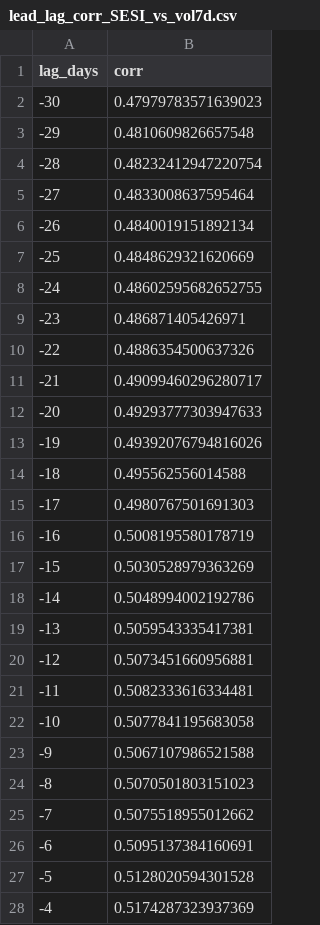
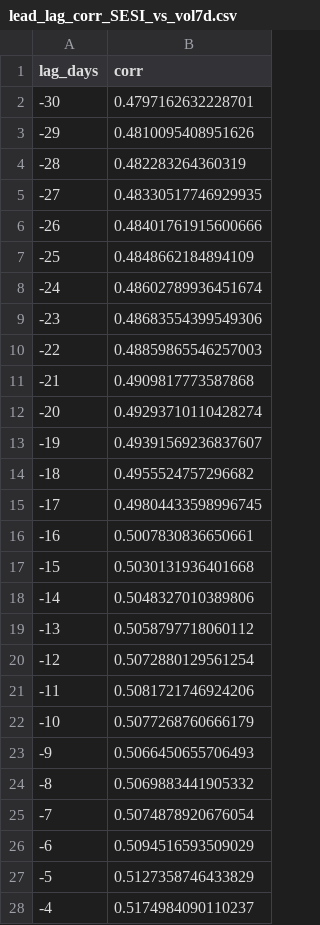
Before and after one commit to getparagua/paragua-sesi, a CSV file: assets/validation/lead_lag_corr_SESI_vs_vol7d.csv, drawn as a sheet; only a part is shown; the diff covers the shown part only.

```diff
--- a/assets/validation/lead_lag_corr_SESI_vs_vol7d.csv
+++ b/assets/validation/lead_lag_corr_SESI_vs_vol7d.csv
@@ -1,28 +1,28 @@
 lag_days,corr
--30,0.47979783571639023
--29,0.4810609826657548
--28,0.48232412947220754
--27,0.4833008637595464
--26,0.4840019151892134
--25,0.4848629321620669
--24,0.48602595682652755
--23,0.486871405426971
--22,0.4886354500637326
--21,0.49099460296280717
--20,0.49293777303947633
--19,0.49392076794816026
--18,0.495562556014588
--17,0.4980767501691303
--16,0.5008195580178719
--15,0.5030528979363269
--14,0.5048994002192786
--13,0.5059543335417381
--12,0.5073451660956881
--11,0.5082333616334481
--10,0.5077841195683058
--9,0.5067107986521588
--8,0.5070501803151023
--7,0.5075518955012662
--6,0.5095137384160691
--5,0.5128020594301528
--4,0.5174287323937369
+-30,0.4797162632228701
+-29,0.4810095408951626
+-28,0.482283264360319
+-27,0.48330517746929935
+-26,0.48401761915600666
+-25,0.4848662184894109
+-24,0.48602789936451674
+-23,0.48683554399549306
+-22,0.48859865546257003
+-21,0.4909817773587868
+-20,0.49293710110428274
+-19,0.49391569236837607
+-18,0.4955524757296682
+-17,0.49804433598996745
+-16,0.5007830836650661
+-15,0.5030131936401668
+-14,0.5048327010389806
+-13,0.5058797718060112
+-12,0.5072880129561254
+-11,0.5081721746924206
+-10,0.5077268760666179
+-9,0.5066450655706493
+-8,0.5069883441905332
+-7,0.5074878920676054
+-6,0.5094516593509029
+-5,0.5127358746433829
+-4,0.5174984090110237
```
Also changed, not shown: 34 edited cells elsewhere in this file, assets/validation/quadrants_summary.csv, assets/validation/table_when_SESI_gt_thresholds.csv, 6 other files.
